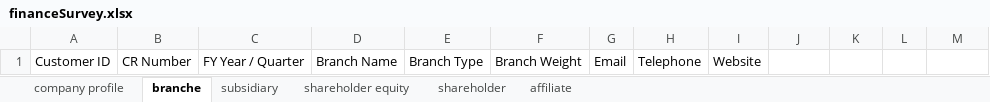
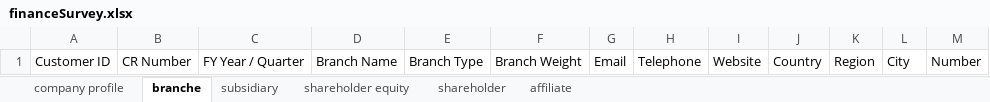
Before and after one commit to mostafaismail9020/misa, an Excel workbook: hybris-sagia/hybris/bin/custom/sagia/sagiabackoffice/resources/backoffice/file/financeSurvey.xlsx, sheet branche, drawn as a sheet; values as stored, in another font and other column widths than the file's, no borders; the diff names each change by its address in the sheet, - before the commit and + after, or states it on an @@ line.

```diff
--- a/hybris-sagia/hybris/bin/custom/sagia/sagiabackoffice/resources/backoffice/file/financeSurvey.xlsx (sheet branche)
+++ b/hybris-sagia/hybris/bin/custom/sagia/sagiabackoffice/resources/backoffice/file/financeSurvey.xlsx (sheet branche)
-J1: (empty)
+J1: Country
-K1: (empty)
+K1: Region
-L1: (empty)
+L1: City
-M1: (empty)
+M1: Number
```
Also changed, not shown: sheet shareholder, 4 other files.
